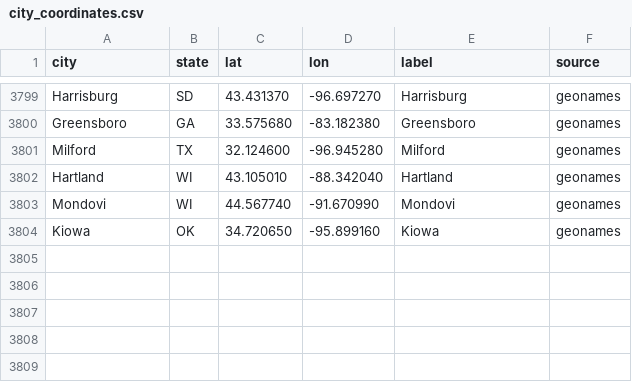
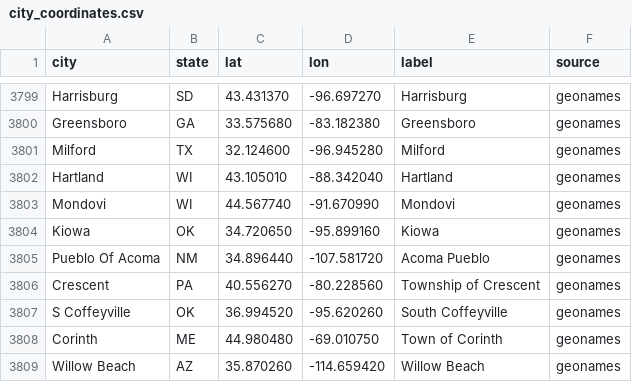
Before and after one commit to zuraiz-anjum/fuel-route-planner, a CSV file: data/city_coordinates.csv, drawn as a sheet; only a part is shown, gaps mark what is left out.

Commit message:
Add the last five cities, also from GeoNames
Every station now has coordinates without a geocoder being involved.

```diff
--- a/data/city_coordinates.csv
+++ b/data/city_coordinates.csv
@@ -3804 +3804,6 @@ Mondovi,WI,44.567740,-91.670990,Mondovi,geonames
 Kiowa,OK,34.720650,-95.899160,Kiowa,geonames
+Pueblo Of Acoma,NM,34.896440,-107.581720,Acoma Pueblo,geonames
+Crescent,PA,40.556270,-80.228560,Township of Crescent,geonames
+S Coffeyville,OK,36.994520,-95.620260,South Coffeyville,geonames
+Corinth,ME,44.980480,-69.010750,Town of Corinth,geonames
+Willow Beach,AZ,35.870260,-114.659420,Willow Beach,geonames
```
